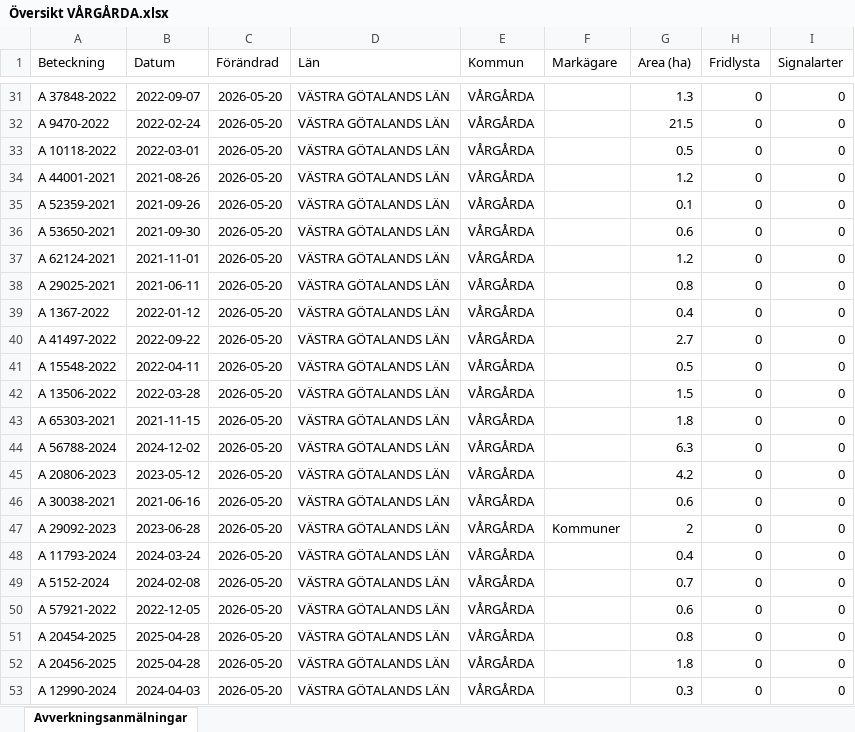
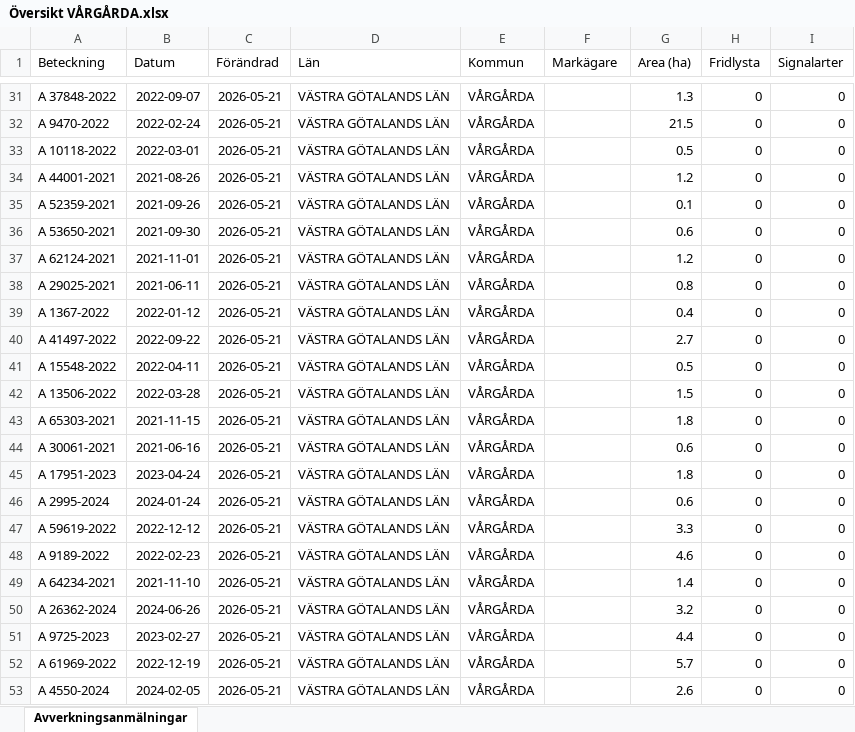
Before and after one commit to klasma/Logging_1442, an Excel workbook: Översikt VÅRGÅRDA.xlsx, sheet Avverkningsanmälningar, drawn as a sheet; only a part is shown, gaps mark what is left out; values as stored, in another font and other column widths than the file's, no borders; the diff covers the shown part only; the diff names each change by its address in the sheet, - before the commit and + after, or states it on an @@ line.

```diff
--- a/Översikt VÅRGÅRDA.xlsx (sheet Avverkningsanmälningar)
+++ b/Översikt VÅRGÅRDA.xlsx (sheet Avverkningsanmälningar)
-C31:C53 (Förändrad): 2026-05-20
+C31:C53 (Förändrad): 2026-05-21
-A44 (Beteckning): A 56788-2024
+A44 (Beteckning): A 30061-2021
-B44 (Datum): 2024-12-02
+B44 (Datum): 2021-06-16
-G44 (Area (ha)): 6.3
+G44 (Area (ha)): 0.6
-A45 (Beteckning): A 20806-2023
+A45 (Beteckning): A 17951-2023
-B45 (Datum): 2023-05-12
+B45 (Datum): 2023-04-24
-G45 (Area (ha)): 4.2
+G45 (Area (ha)): 1.8
-A46 (Beteckning): A 30038-2021
+A46 (Beteckning): A 2995-2024
-B46 (Datum): 2021-06-16
+B46 (Datum): 2024-01-24
-A47 (Beteckning): A 29092-2023
+A47 (Beteckning): A 59619-2022
-B47 (Datum): 2023-06-28
+B47 (Datum): 2022-12-12
-F47 (Markägare): Kommuner
+F47 (Markägare): (empty)
-G47 (Area (ha)): 2
+G47 (Area (ha)): 3.3
-A48 (Beteckning): A 11793-2024
+A48 (Beteckning): A 9189-2022
-B48 (Datum): 2024-03-24
+B48 (Datum): 2022-02-23
-G48 (Area (ha)): 0.4
+G48 (Area (ha)): 4.6
-A49 (Beteckning): A 5152-2024
+A49 (Beteckning): A 64234-2021
-B49 (Datum): 2024-02-08
+B49 (Datum): 2021-11-10
-G49 (Area (ha)): 0.7
+G49 (Area (ha)): 1.4
-A50 (Beteckning): A 57921-2022
+A50 (Beteckning): A 26362-2024
-B50 (Datum): 2022-12-05
+B50 (Datum): 2024-06-26
-G50 (Area (ha)): 0.6
+G50 (Area (ha)): 3.2
-A51 (Beteckning): A 20454-2025
+A51 (Beteckning): A 9725-2023
-B51 (Datum): 2025-04-28
+B51 (Datum): 2023-02-27
-G51 (Area (ha)): 0.8
+G51 (Area (ha)): 4.4
-A52 (Beteckning): A 20456-2025
+A52 (Beteckning): A 61969-2022
-B52 (Datum): 2025-04-28
+B52 (Datum): 2022-12-19
-G52 (Area (ha)): 1.8
+G52 (Area (ha)): 5.7
-A53 (Beteckning): A 12990-2024
+A53 (Beteckning): A 4550-2024
-B53 (Datum): 2024-04-03
+B53 (Datum): 2024-02-05
-G53 (Area (ha)): 0.3
+G53 (Area (ha)): 2.6
```
Also changed, not shown: 1470 edited cells elsewhere in this sheet, artfynd/A 11214-2023 artfynd.xlsx, artfynd/A 13991-2023 artfynd.xlsx, 19 other files.
